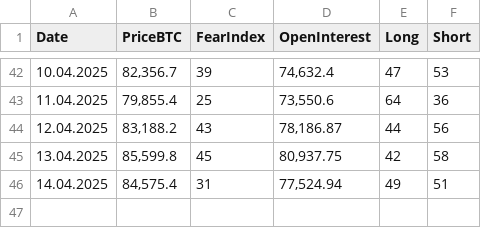
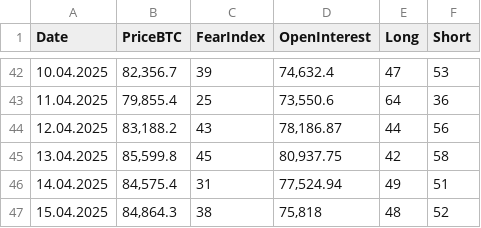
Before and after one commit to mrgunkin/market-data-public, a CSV file: market_data.csv, drawn as a sheet; only a part is shown, gaps mark what is left out.

Commit message:
Update market data for 15.04.2025

```diff
--- a/market_data.csv
+++ b/market_data.csv
@@ -46 +46,2 @@ Date,PriceBTC,FearIndex,OpenInterest,Long,Short
 "14.04.2025","84,575.4","31","77,524.94","49","51"
+"15.04.2025","84,864.3","38","75,818","48","52"
```
